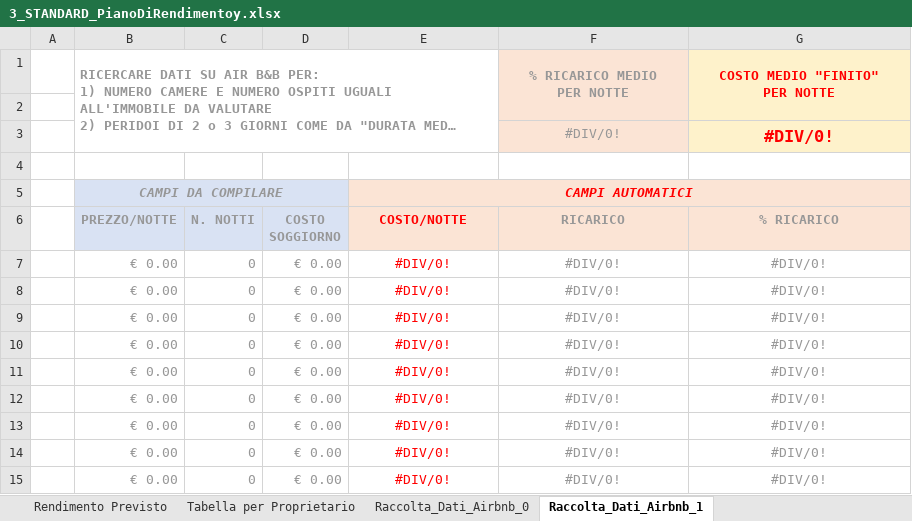
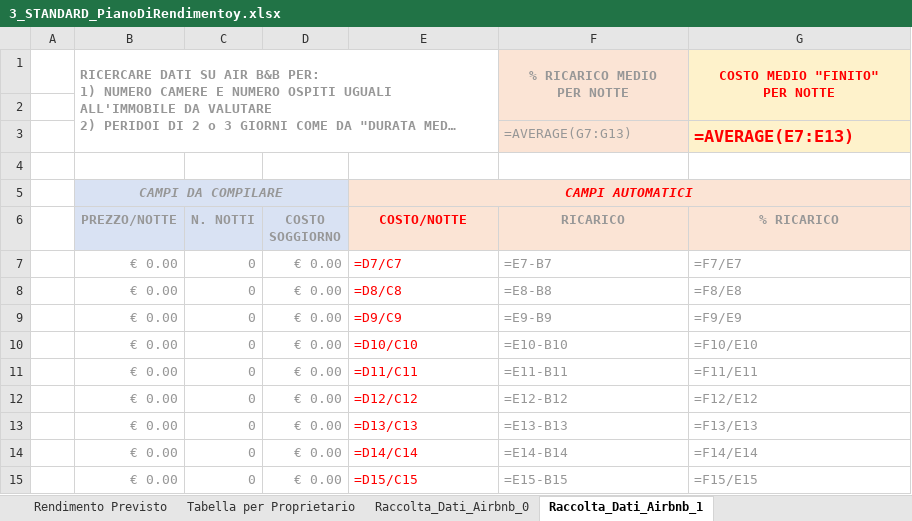
Before and after one commit to lucaimbalzano/pdr.aribnb.house-network, an Excel workbook: media/3_STANDARD_PianoDiRendimentoy.xlsx, sheet Raccolta_Dati_Airbnb_1, drawn as a sheet; only a part is shown; long unchanged cells end in …; values as stored, in another font and other column widths than the file's, no borders; formulas without a stored value are shown as written; removed rows and columns are numbered as before the commit, all else as after; the diff covers the shown part only; the diff names each change by its address in the sheet, - before the commit and + after, or states it on an @@ line.

```diff
--- a/media/3_STANDARD_PianoDiRendimentoy.xlsx (sheet Raccolta_Dati_Airbnb_1)
+++ b/media/3_STANDARD_PianoDiRendimentoy.xlsx (sheet Raccolta_Dati_Airbnb_1)
-row 3:  |  |  |  |  | #DIV/0! | #DIV/0!
+row 3:  |  |  |  |  | =AVERAGE(G7:G13) | =AVERAGE(E7:E13)
-E7 (COSTO/NOTTE): #DIV/0!
+E7 (COSTO/NOTTE): =D7/C7
-E7:G15 alignment: center
+E7:G15 alignment: left
-F7 (RICARICO): #DIV/0!
+F7 (RICARICO): =E7-B7
-G7 (% RICARICO): #DIV/0!
+G7 (% RICARICO): =F7/E7
-E8 (COSTO/NOTTE): #DIV/0!
+E8 (COSTO/NOTTE): =D8/C8
-F8 (RICARICO): #DIV/0!
+F8 (RICARICO): =E8-B8
-G8 (% RICARICO): #DIV/0!
+G8 (% RICARICO): =F8/E8
-E9 (COSTO/NOTTE): #DIV/0!
+E9 (COSTO/NOTTE): =D9/C9
-F9 (RICARICO): #DIV/0!
+F9 (RICARICO): =E9-B9
-G9 (% RICARICO): #DIV/0!
+G9 (% RICARICO): =F9/E9
-E10 (COSTO/NOTTE): #DIV/0!
+E10 (COSTO/NOTTE): =D10/C10
-F10 (RICARICO): #DIV/0!
+F10 (RICARICO): =E10-B10
-G10 (% RICARICO): #DIV/0!
+G10 (% RICARICO): =F10/E10
-E11 (COSTO/NOTTE): #DIV/0!
+E11 (COSTO/NOTTE): =D11/C11
-F11 (RICARICO): #DIV/0!
+F11 (RICARICO): =E11-B11
-G11 (% RICARICO): #DIV/0!
+G11 (% RICARICO): =F11/E11
-E12 (COSTO/NOTTE): #DIV/0!
+E12 (COSTO/NOTTE): =D12/C12
-F12 (RICARICO): #DIV/0!
+F12 (RICARICO): =E12-B12
-G12 (% RICARICO): #DIV/0!
+G12 (% RICARICO): =F12/E12
-E13 (COSTO/NOTTE): #DIV/0!
+E13 (COSTO/NOTTE): =D13/C13
-F13 (RICARICO): #DIV/0!
+F13 (RICARICO): =E13-B13
-G13 (% RICARICO): #DIV/0!
+G13 (% RICARICO): =F13/E13
-E14 (COSTO/NOTTE): #DIV/0!
+E14 (COSTO/NOTTE): =D14/C14
-F14 (RICARICO): #DIV/0!
+F14 (RICARICO): =E14-B14
-G14 (% RICARICO): #DIV/0!
+G14 (% RICARICO): =F14/E14
-E15 (COSTO/NOTTE): #DIV/0!
+E15 (COSTO/NOTTE): =D15/C15
-F15 (RICARICO): #DIV/0!
+F15 (RICARICO): =E15-B15
-G15 (% RICARICO): #DIV/0!
+G15 (% RICARICO): =F15/E15
```
Also changed, not shown: 84 edited cells and cell formats elsewhere in this sheet, sheet Rendimento Previsto, sheet Raccolta_Dati_Airbnb_0, sheet Tabella per Proprietario, 6 other files.
